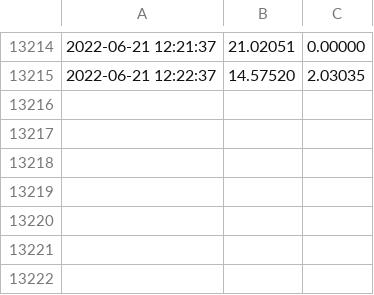
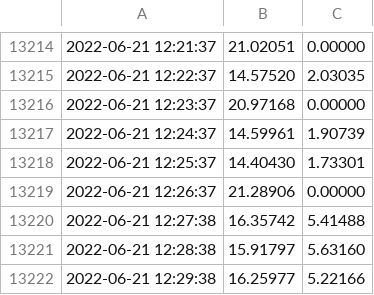
Before and after one commit to Mubeen31/solar-power-predictions, a CSV file: sensors_data.csv, drawn as a sheet; only a part is shown, gaps mark what is left out.

Commit message:
first commit

```diff
--- a/sensors_data.csv
+++ b/sensors_data.csv
@@ -13215 +13215,8 @@
 2022-06-21 12:22:37,14.57520 , 2.03035
+2022-06-21 12:23:37,20.97168 , 0.00000
+2022-06-21 12:24:37,14.59961 , 1.90739
+2022-06-21 12:25:37,14.40430 , 1.73301
+2022-06-21 12:26:37,21.28906 , 0.00000
+2022-06-21 12:27:38,16.35742 , 5.41488
+2022-06-21 12:28:38,15.91797 , 5.63160
+2022-06-21 12:29:38,16.25977 , 5.22166
```
